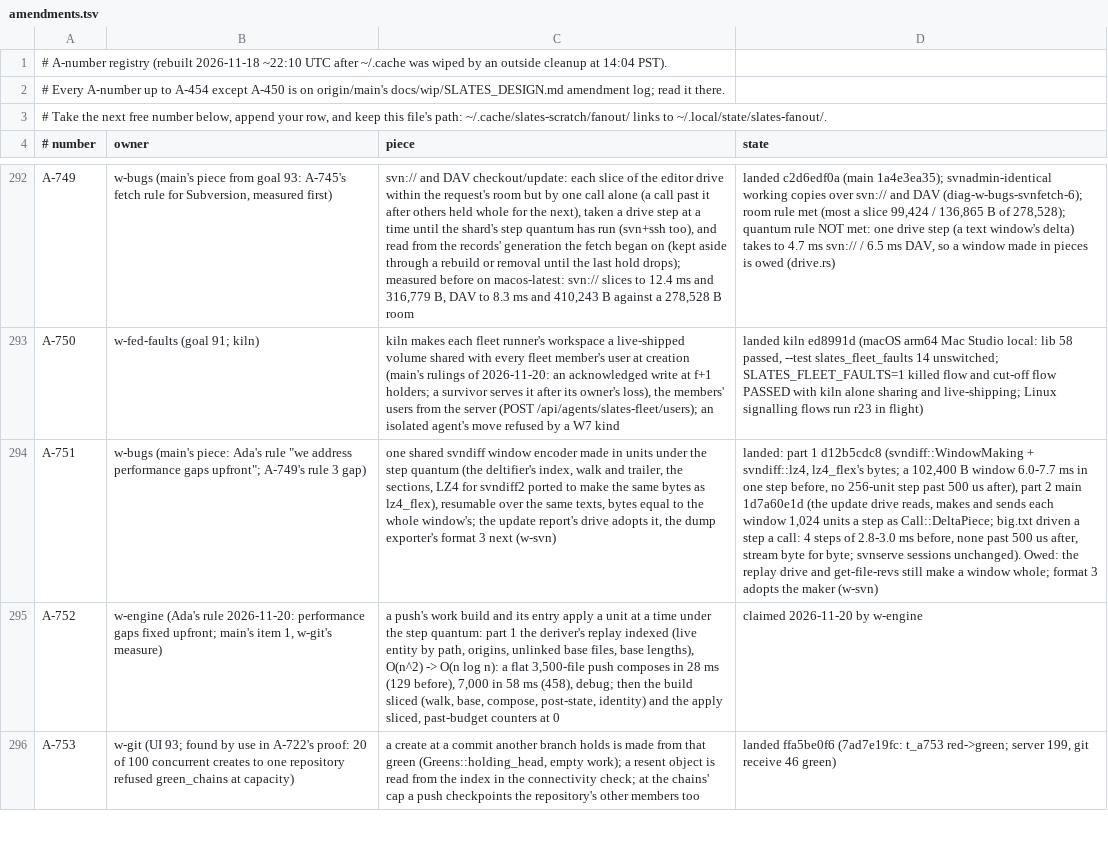
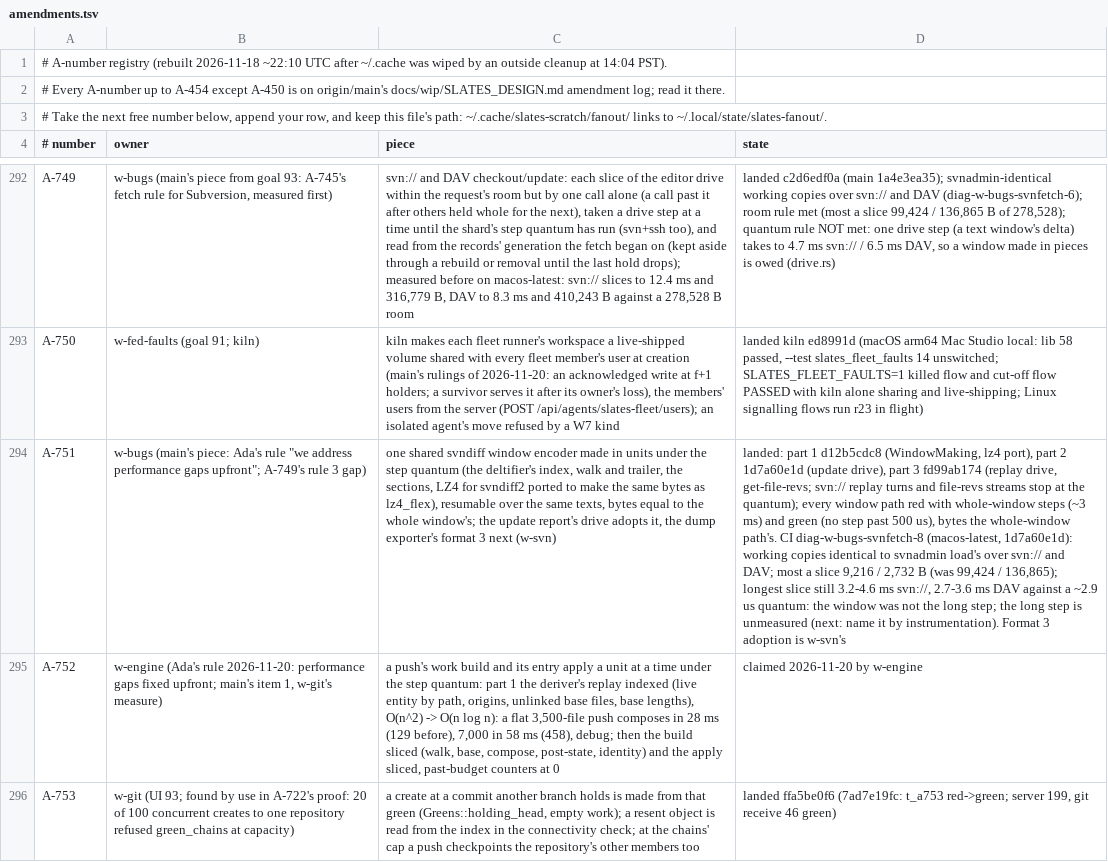
Before and after one commit to hyper-light/slates, a TSV file: amendments.tsv, drawn as a sheet; only a part is shown, gaps mark what is left out; the diff names each change by its address in the sheet, - before the commit and + after, or states it on an @@ line.

Commit message:
w-bugs: A-751 part 3 landed; run 8 read

```diff
--- a/amendments.tsv
+++ b/amendments.tsv
-D294 (state): …1 d12b5cdc8 (svndiff::WindowMaking + svndiff::lz4, lz4_flex's bytes; a 102,400 B window 6.0-7.7 ms in one step before, no 256-unit step past 500 us after), part 2 main 1d7a60e1d (the update drive reads, makes and sends each window 1,024 units a step as Call::DeltaPiece; big.txt driven a step a call: 4 steps of 2.8-3.0 ms before, none past 500 us after, stream byte for byte; svnserve sessions unchanged). Owed: the replay drive and get-file-revs still make a window whole; format 3 adopts the maker (w-svn)
+D294 (state): …1 d12b5cdc8 (WindowMaking, lz4 port), part 2 1d7a60e1d (update drive), part 3 fd99ab174 (replay drive, get-file-revs; svn:// replay turns and file-revs streams stop at the quantum); every window path red with whole-window steps (~3 ms) and green (no step past 500 us), bytes the whole-window path's. CI diag-w-bugs-svnfetch-8 (macos-latest, 1d7a60e1d): working copies identical to svnadmin load's over svn:// and DAV; most a slice 9,216 / 2,732 B (was 99,424 / 136,865); longest slice still 3.2-4.6 ms svn://, 2.7-3.6 ms DAV against a ~2.9 us quantum: the window was not the long step; the long step is unmeasured (next: name it by instrumentation). Format 3 adoption is w-svn's
```
Also changed, not shown: 1 other file.
